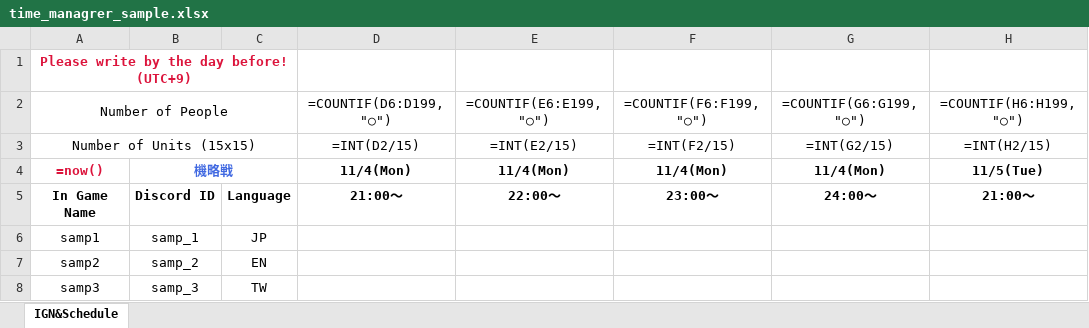
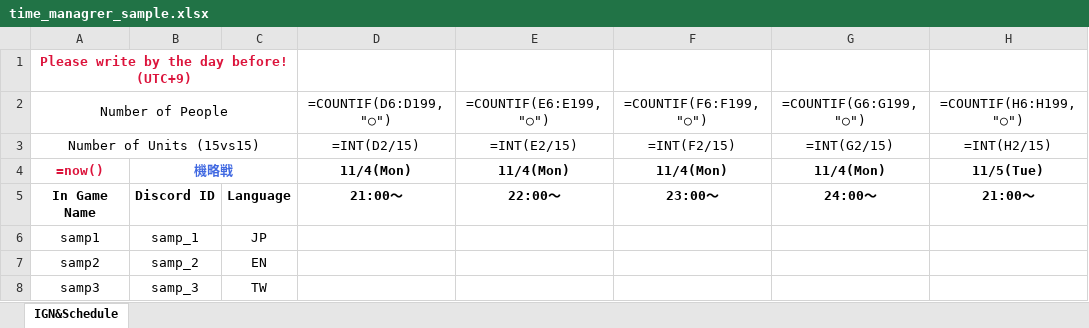
Before and after one commit to fem-chomi/CreateTimeManager, an Excel workbook: time_managrer_sample.xlsx, sheet IGN&Schedule, drawn as a sheet; only a part is shown; values as stored, in another font and other column widths than the file's, no borders; formulas without a stored value are shown as written; conditional formats not drawn; the diff names each change by its address in the sheet, - before the commit and + after, or states it on an @@ line.

```diff
--- a/time_managrer_sample.xlsx (sheet IGN&Schedule)
+++ b/time_managrer_sample.xlsx (sheet IGN&Schedule)
-A3: Number of Units (15x15)
+A3: Number of Units (15vs15)
```
Also changed, not shown: 1 other file.
